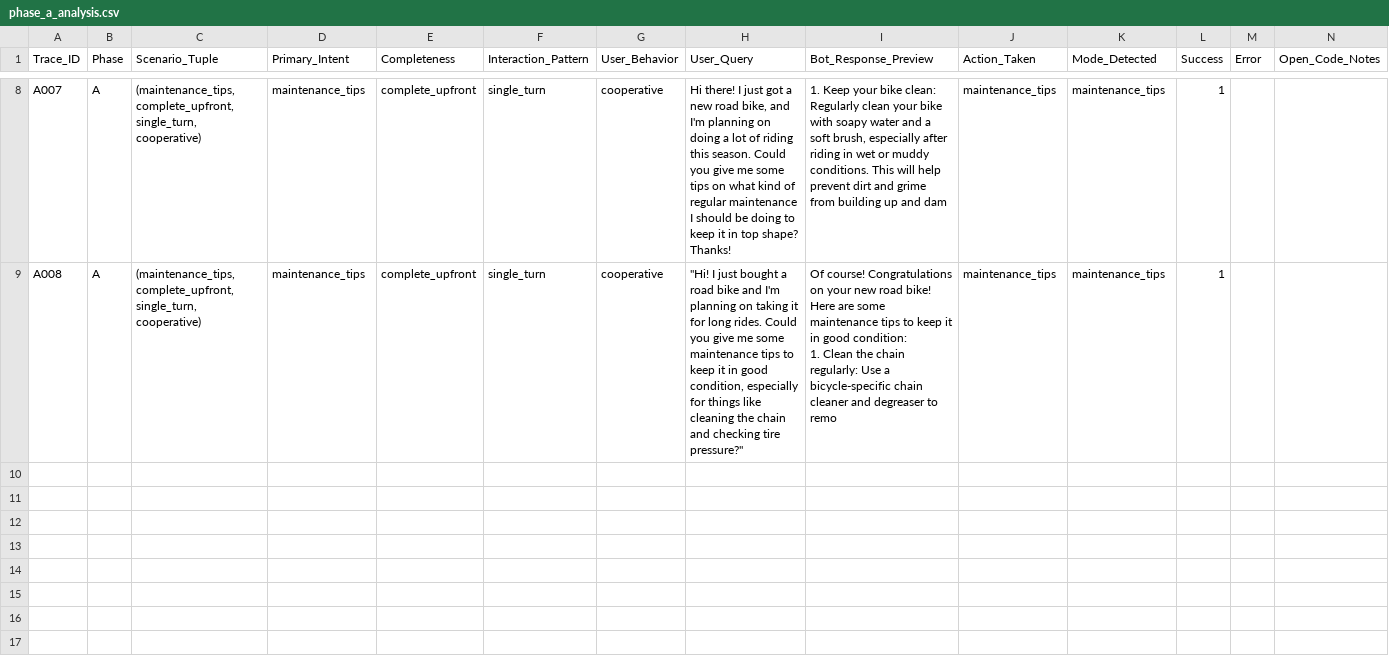
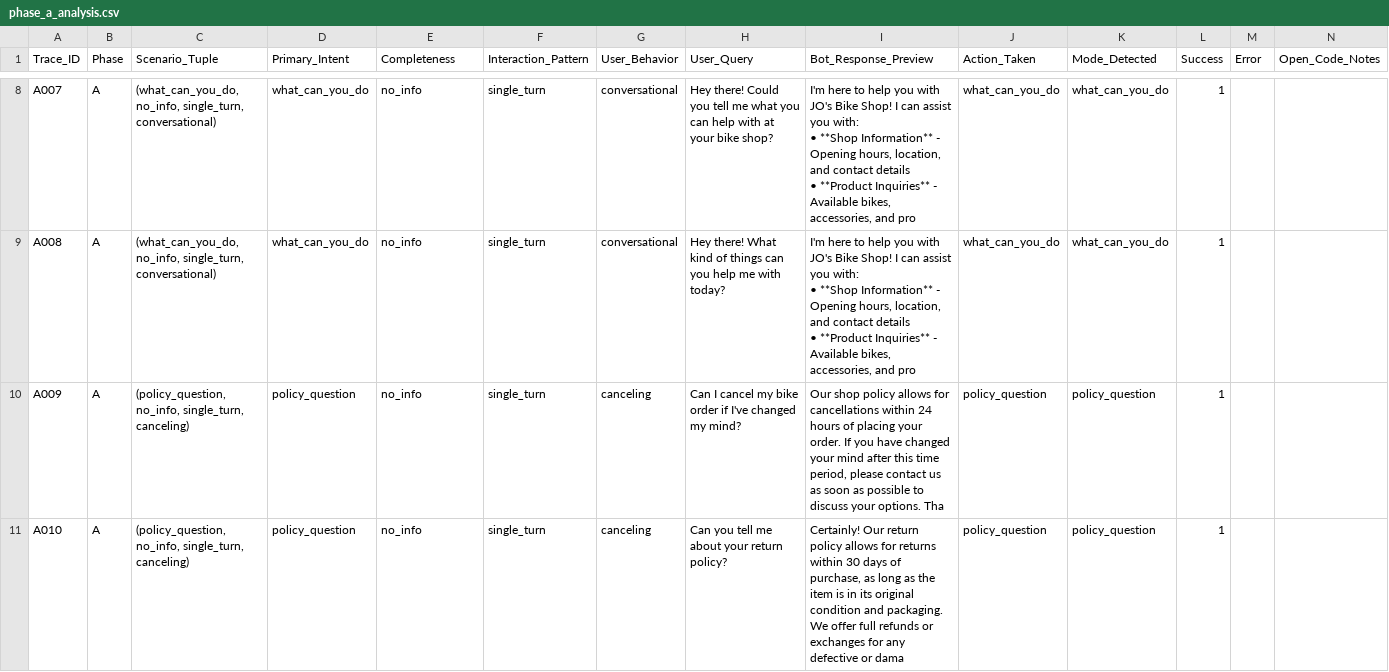
Before and after one commit to jaeyow/multi_turn_chatbot_eval, a CSV file: error_analysis/phase_a_analysis.csv, drawn as a sheet; only a part is shown, gaps mark what is left out; rows hold the shown columns only; ↵ is a line break in a cell; the diff covers the shown part only; the diff names each change by its address in the sheet, - before the commit and + after, or states it on an @@ line.

Commit message:
refine intent classifier

```diff
--- a/error_analysis/phase_a_analysis.csv
+++ b/error_analysis/phase_a_analysis.csv
-C8:C9 (Scenario_Tuple): (maintenance_tips, complete_upfront, single_turn, cooperative)
+C8:C9 (Scenario_Tuple): (what_can_you_do, no_info, single_turn, conversational)
-D8:D9 (Primary_Intent): maintenance_tips
+D8:D9 (Primary_Intent): what_can_you_do
-E8:E9 (Completeness): complete_upfront
+E8:E9 (Completeness): no_info
-G8:G9 (User_Behavior): cooperative
+G8:G9 (User_Behavior): conversational
-H8 (User_Query): Hi there! I just got a new road bike, and I'm planning on doing a lot of riding this season. Could you give me some tips on what kind of regular maintenance I should be doing to keep it in top shape? Thanks!
+H8 (User_Query): Hey there! Could you tell me what you can help with at your bike shop?
-I8 (Bot_Response_Preview): 1. Keep your bike clean: Regularly clean your bike with soapy water and a soft brush, especially after riding in wet or muddy conditions. This will help prevent dirt and grime from building up and dam
+I8 (Bot_Response_Preview): I'm here to help you with JO's Bike Shop! I can assist you with: ↵ • **Shop Information** - Opening hours, location, and contact details ↵ • **Product Inquiries** - Available bikes, accessories, and pro
-J8:J9 (Action_Taken): maintenance_tips
+J8:J9 (Action_Taken): what_can_you_do
-K8:K9 (Mode_Detected): maintenance_tips
+K8:K9 (Mode_Detected): what_can_you_do
-H9 (User_Query): "Hi! I just bought a road bike and I'm planning on taking it for long rides. Could you give me some maintenance tips to keep it in good condition, especially for things like cleaning the chain and checking tire pressure?"
+H9 (User_Query): Hey there! What kind of things can you help me with today?
-I9 (Bot_Response_Preview): Of course! Congratulations on your new road bike! Here are some maintenance tips to keep it in good condition: ↵ 1. Clean the chain regularly: Use a bicycle-specific chain cleaner and degreaser to remo
+I9 (Bot_Response_Preview): I'm here to help you with JO's Bike Shop! I can assist you with: ↵ • **Shop Information** - Opening hours, location, and contact details ↵ • **Product Inquiries** - Available bikes, accessories, and pro
+row 10: A009 | A | (policy_question, no_info, single_turn, canceling) | policy_question | no_info | single_turn | canceling | Can I cancel my bike order if I've changed my mind? | Our shop policy allows for cancellations within 24 hours of placing your order. If you have changed your mind after this time period, please contact us as soon as possible to discuss your options. Tha | policy_question | policy_question | 1
+row 11: A010 | A | (policy_question, no_info, single_turn, canceling) | policy_question | no_info | single_turn | canceling | Can you tell me about your return policy? | Certainly! Our return policy allows for returns within 30 days of purchase, as long as the item is in its original condition and packaging. We offer full refunds or exchanges for any defective or dama | policy_question | policy_question | 1
```
Also changed, not shown: 34 edited cells elsewhere in this file, 7 other files.
